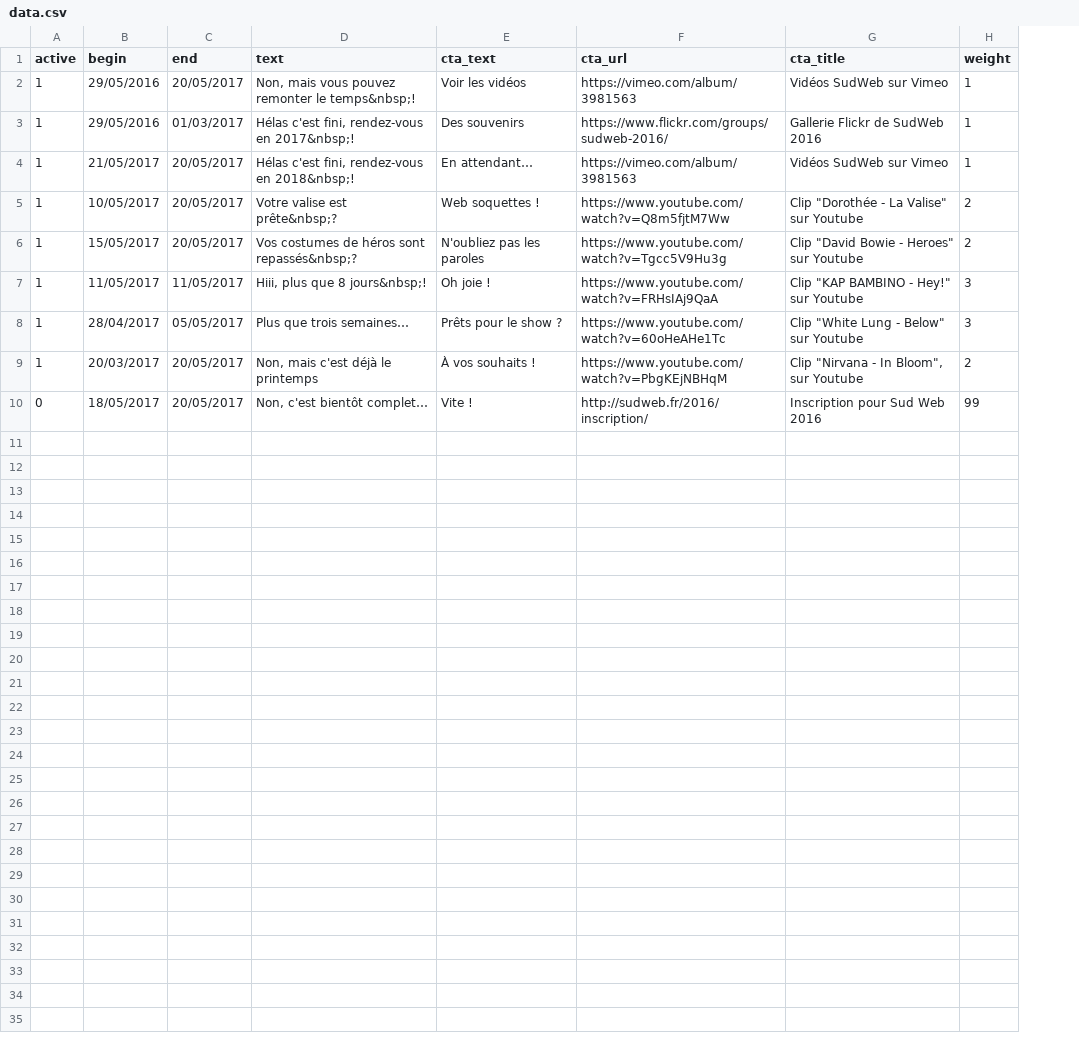
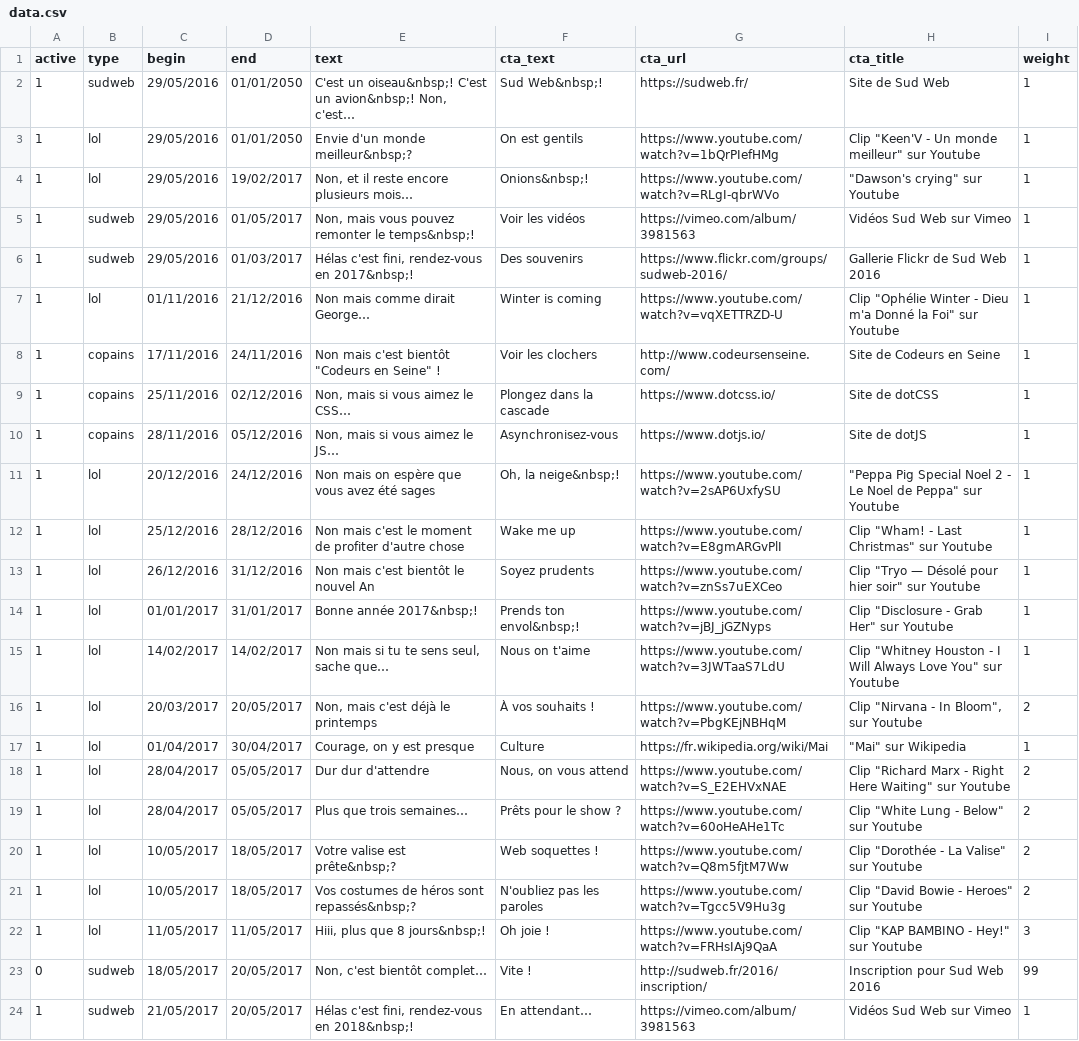
Before and after one commit to sudweb/estcequecestbientot, a CSV file: assets/data.csv, drawn as a sheet; removed rows and columns are numbered as before the commit, all else as after; the diff names each change by its address in the sheet, - before the commit and + after, or states it on an @@ line.

Commit message:
Additional content

```diff
--- a/assets/data.csv
+++ b/assets/data.csv
+column B (type), rows 5-6: sudweb | sudweb; row 15: lol; rows 20-23: lol | lol | lol | sudweb
+row 2: 1 | sudweb | 29/05/2016 | 01/01/2050 | C'est un oiseau&nbsp;! C'est un avion&nbsp;! Non, c'est… | Sud Web&nbsp;! | https://sudweb.fr/ | Site de Sud Web | 1
+row 3: 1 | lol | 29/05/2016 | 01/01/2050 | Envie d'un monde meilleur&nbsp;? | On est gentils | https://www.youtube.com/watch?v=1bQrPIefHMg | Clip "Keen'V - Un monde meilleur" sur Youtube | 1
+row 4: 1 | lol | 29/05/2016 | 19/02/2017 | Non, et il reste encore plusieurs mois… | Onions&nbsp;! | https://www.youtube.com/watch?v=RLgI-qbrWVo | "Dawson's crying" sur Youtube | 1
-D5 (end): 20/05/2017
+D5 (end): 01/05/2017
-H5 (cta_title): Vidéos SudWeb sur Vimeo
+H5 (cta_title): Vidéos Sud Web sur Vimeo
-H6 (cta_title): Gallerie Flickr de SudWeb 2016
+H6 (cta_title): Gallerie Flickr de Sud Web 2016
+row 7: 1 | lol | 01/11/2016 | 21/12/2016 | Non mais comme dirait George… | Winter is coming | https://www.youtube.com/watch?v=vqXETTRZD-U | Clip "Ophélie Winter - Dieu m'a Donné la Foi" sur Youtube | 1
+row 8: 1 | copains | 17/11/2016 | 24/11/2016 | Non mais c'est bientôt "Codeurs en Seine" ! | Voir les clochers | http://www.codeursenseine.com/ | Site de Codeurs en Seine | 1
+row 9: 1 | copains | 25/11/2016 | 02/12/2016 | Non, mais si vous aimez le CSS… | Plongez dans la cascade | https://www.dotcss.io/ | Site de dotCSS | 1
+row 10: 1 | copains | 28/11/2016 | 05/12/2016 | Non, mais si vous aimez le JS… | Asynchronisez-vous | https://www.dotjs.io/ | Site de dotJS | 1
+row 11: 1 | lol | 20/12/2016 | 24/12/2016 | Non mais on espère que vous avez été sages | Oh, la neige&nbsp;! | https://www.youtube.com/watch?v=2sAP6UxfySU | "Peppa Pig Special Noel 2 - Le Noel de Peppa" sur Youtube | 1
+row 12: 1 | lol | 25/12/2016 | 28/12/2016 | Non mais c'est le moment de profiter d'autre chose | Wake me up | https://www.youtube.com/watch?v=E8gmARGvPlI | Clip "Wham! - Last Christmas" sur Youtube | 1
+row 13: 1 | lol | 26/12/2016 | 31/12/2016 | Non mais c'est bientôt le nouvel An | Soyez prudents | https://www.youtube.com/watch?v=znSs7uEXCeo | Clip "Tryo — Désolé pour hier soir" sur Youtube | 1
+row 14: 1 | lol | 01/01/2017 | 31/01/2017 | Bonne année 2017&nbsp;! | Prends ton envol&nbsp;! | https://www.youtube.com/watch?v=jBJ_jGZNyps | Clip "Disclosure - Grab Her" sur Youtube | 1
-C15 (begin): 21/05/2017
+C15 (begin): 14/02/2017
-D15 (end): 20/05/2017
+D15 (end): 14/02/2017
-E15 (text): Hélas c'est fini, rendez-vous en 2018&nbsp;!
+E15 (text): Non mais si tu te sens seul, sache que…
-F15 (cta_text): En attendant…
+F15 (cta_text): Nous on t'aime
-G15 (cta_url): https://vimeo.com/album/3981563
+G15 (cta_url): https://www.youtube.com/watch?v=3JWTaaS7LdU
-H15 (cta_title): Vidéos SudWeb sur Vimeo
+H15 (cta_title): Clip "Whitney Houston - I Will Always Love You" sur Youtube
@@ row 9 moved to row 16: 1 @@
+row 17: 1 | lol | 01/04/2017 | 30/04/2017 | Courage, on y est presque | Culture | https://fr.wikipedia.org/wiki/Mai | "Mai" sur Wikipedia | 1
+row 18: 1 | lol | 28/04/2017 | 05/05/2017 | Dur dur d'attendre | Nous, on vous attend | https://www.youtube.com/watch?v=S_E2EHVxNAE | Clip "Richard Marx - Right Here Waiting" sur Youtube | 2
+row 19: 1 | lol | 28/04/2017 | 05/05/2017 | Plus que trois semaines… | Prêts pour le show ? | https://www.youtube.com/watch?v=60oHeAHe1Tc | Clip "White Lung - Below" sur Youtube | 2
-D20:D21 (end): 20/05/2017
+D20:D21 (end): 18/05/2017
-C21 (begin): 15/05/2017
+C21 (begin): 10/05/2017
-row 8: 1 | 28/04/2017 | 05/05/2017 | Plus que trois semaines… | Prêts pour le show ? | https://www.youtube.com/watch?v=60oHeAHe1Tc | Clip "White Lung - Below" sur Youtube | 3
+row 24: 1 | sudweb | 21/05/2017 | 20/05/2017 | Hélas c'est fini, rendez-vous en 2018&nbsp;! | En attendant… | https://vimeo.com/album/3981563 | Vidéos Sud Web sur Vimeo | 1
```
